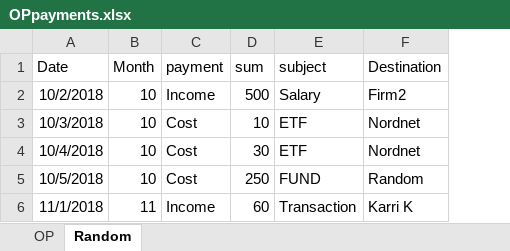
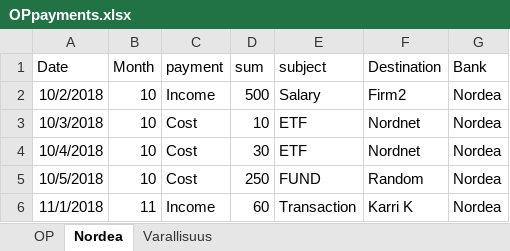
Before and after one commit to UH18-hti-ai-banker/ai-banker, an Excel workbook: data/OPpayments.xlsx, sheet Nordea, drawn as a sheet; values as stored, in another font and other column widths than the file's, no borders; the diff names each change by its address in the sheet, - before the commit and + after, or states it on an @@ line.

Commit message:
New sheet

```diff
--- a/data/OPpayments.xlsx (sheet Nordea)
+++ b/data/OPpayments.xlsx (sheet Nordea)
-sheet tab: Random
+sheet tab: Nordea
+sheet tab: Varallisuus
+column G (Bank), rows 2-6: all Nordea
```
Also changed, not shown: sheet OP, formulas that keep their value.
